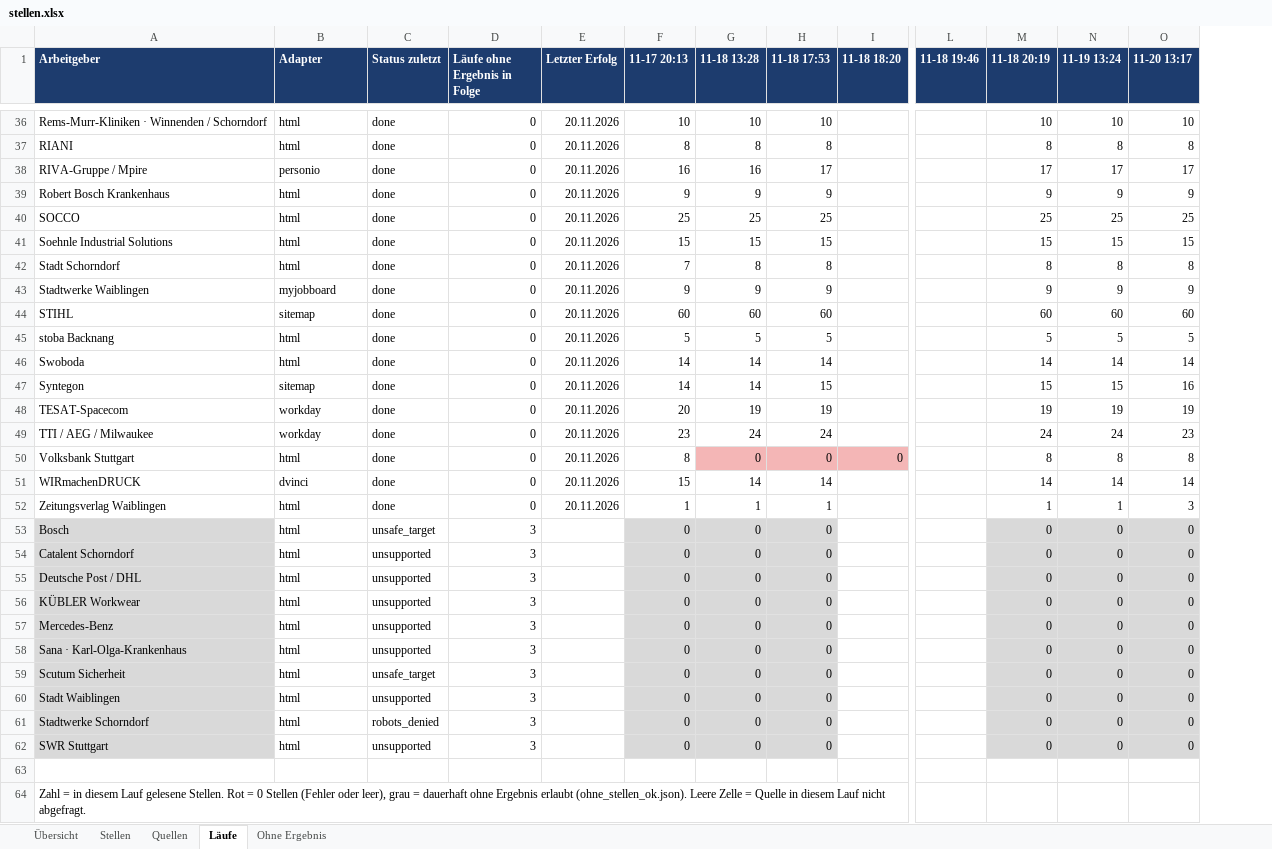
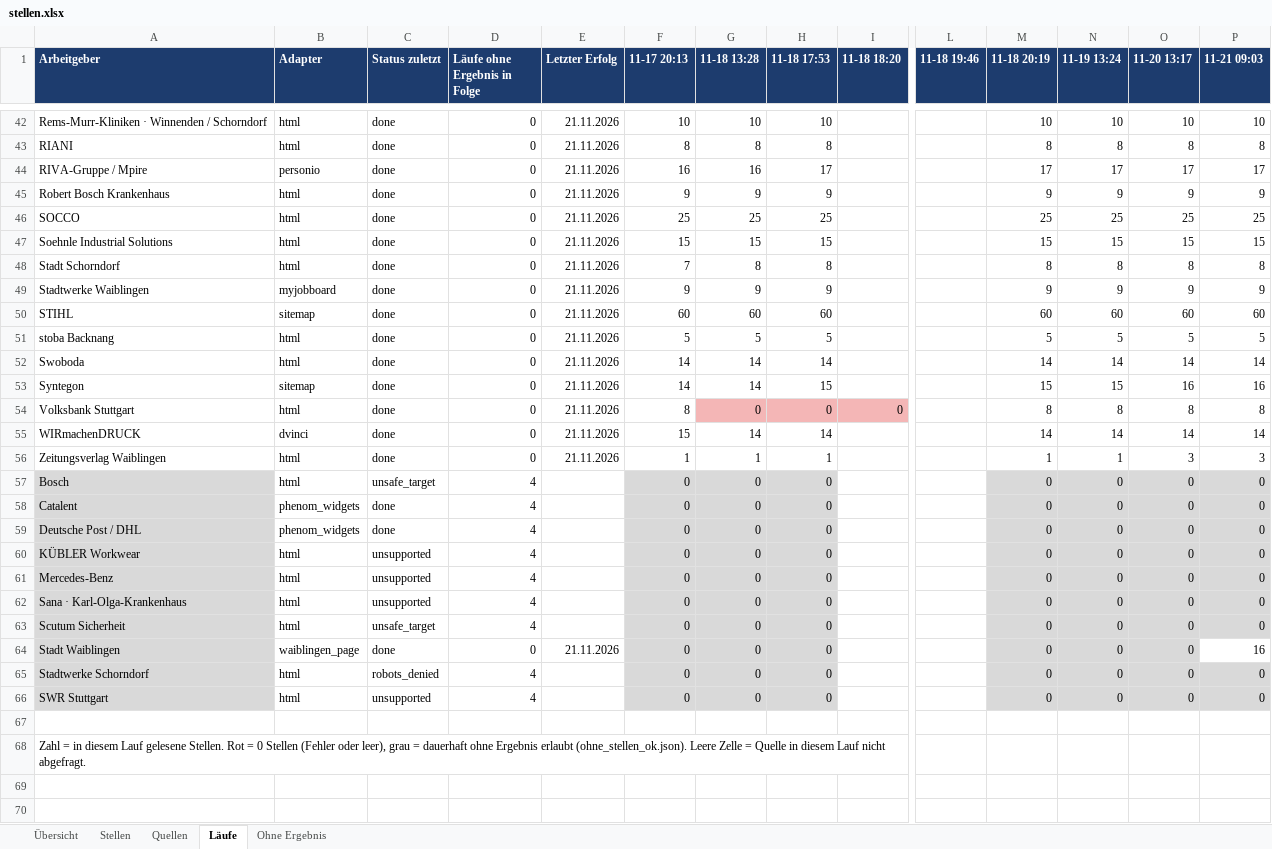
Before and after one commit to Penetrationpasi-hub/ScrapJobs, an Excel workbook: stellen.xlsx, sheet Läufe, drawn as a sheet; only a part is shown, gaps mark what is left out; values as stored, in another font and other column widths than the file's, no borders; removed rows and columns are numbered as before the commit, all else as after; rows hold the shown columns only; the diff covers the shown part only; the diff names each change by its address in the sheet, - before the commit and + after, or states it on an @@ line.

```diff
--- a/stellen.xlsx (sheet Läufe)
+++ b/stellen.xlsx (sheet Läufe)
+column P (11-21 09:03), rows 42-66: 10 | 8 | 17 | 9 | 25 | 15 | 8 | 9 | 60 | 5 | 14 | 16 | 8 | 14 | 3 | 0 | 0 | 0 | 0 | 0 | 0 | 0 | 16 | 0 | 0
-E42:E53 (Letzter Erfolg): 20.11.2026
+E42:E53 (Letzter Erfolg): 21.11.2026
-row 48: TESAT-Spacecom | workday | done | 0 | 20.11.2026 | 20 | 19 | 19 |  |  | 19 | 19 | 19
-row 49: TTI / AEG / Milwaukee | workday | done | 0 | 20.11.2026 | 23 | 24 | 24 |  |  | 24 | 24 | 23
-E54:E56 (Letzter Erfolg): 20.11.2026
+E54:E56 (Letzter Erfolg): 21.11.2026
-D57:D63 (Läufe ohne Ergebnis in Folge): 3
+D57:D63 (Läufe ohne Ergebnis in Folge): 4
-A58 (Arbeitgeber): Catalent Schorndorf
+A58 (Arbeitgeber): Catalent
-B58:B59 (Adapter): html
+B58:B59 (Adapter): phenom_widgets
-C58:C59 (Status zuletzt): unsupported
+C58:C59 (Status zuletzt): done
-B64 (Adapter): html
+B64 (Adapter): waiblingen_page
-C64 (Status zuletzt): unsupported
+C64 (Status zuletzt): done
-D64 (Läufe ohne Ergebnis in Folge): 3
+D64 (Läufe ohne Ergebnis in Folge): 0
-E64 (Letzter Erfolg): (empty)
+E64 (Letzter Erfolg): 21.11.2026
-D65:D66 (Läufe ohne Ergebnis in Folge): 3
+D65:D66 (Läufe ohne Ergebnis in Folge): 4
```
Also changed, not shown: 8 added rows, 2 removed rows and 32 edited cells elsewhere in this sheet, sheet Stellen, sheet Quellen, sheet Ohne Ergebnis, sheet Übersicht, 3 other files.
